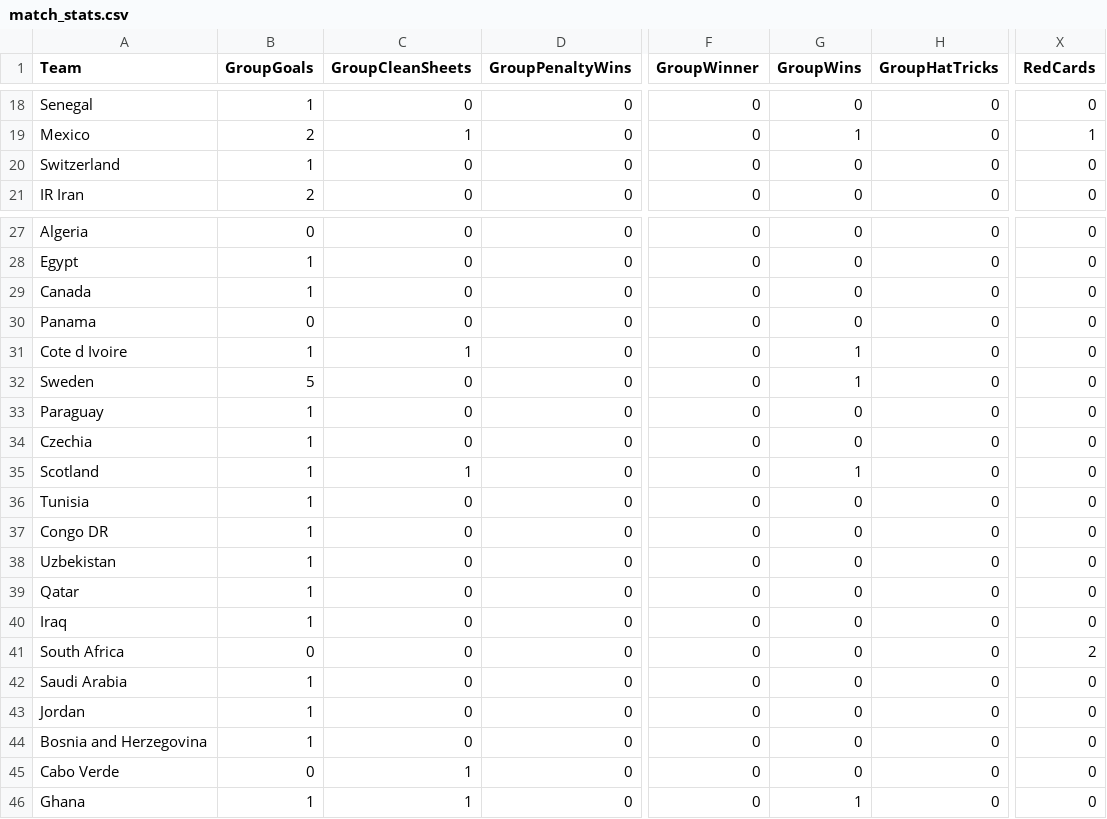
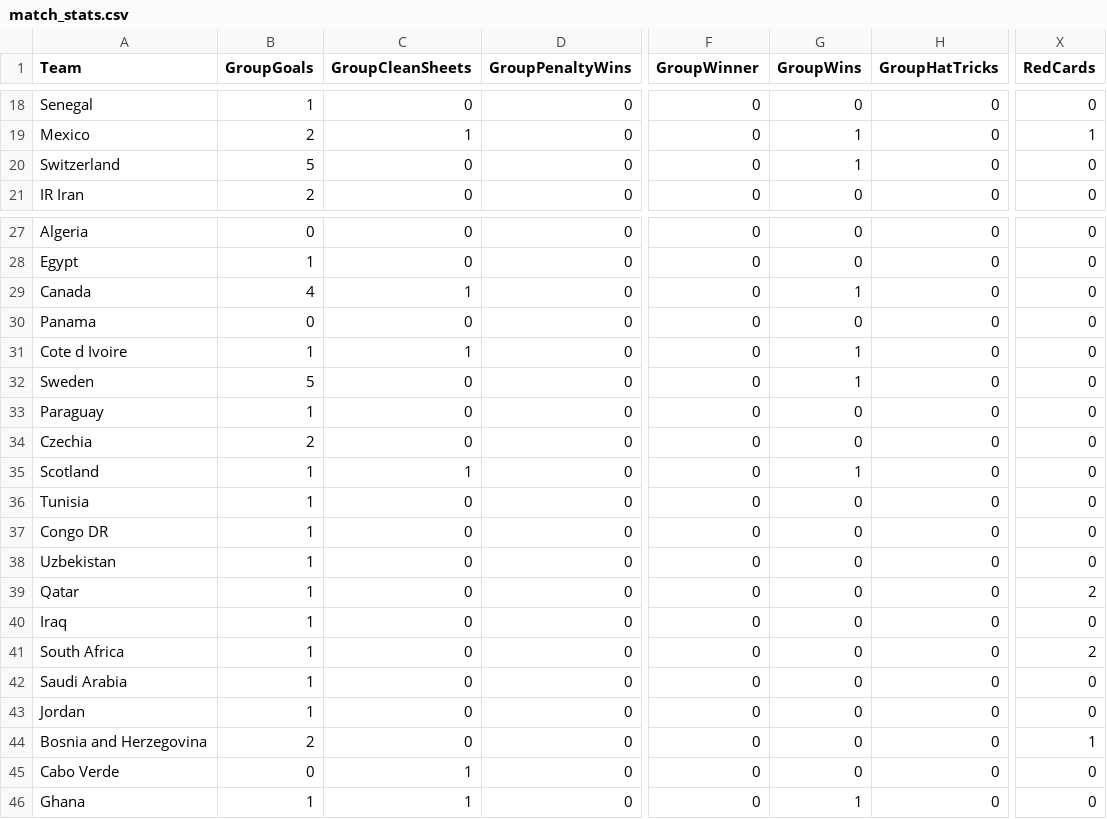
Before and after one commit to oisincarroll296/wc2026-sweepstake-BSC, a CSV file: data/match_stats.csv, drawn as a sheet; only a part is shown, gaps mark what is left out; the diff names each change by its address in the sheet, - before the commit and + after, or states it on an @@ line.

```diff
--- a/data/match_stats.csv
+++ b/data/match_stats.csv
-B20 (GroupGoals): 1
+B20 (GroupGoals): 5
-G20 (GroupWins): 0
+G20 (GroupWins): 1
-B29 (GroupGoals): 1
+B29 (GroupGoals): 4
-C29 (GroupCleanSheets): 0
+C29 (GroupCleanSheets): 1
-G29 (GroupWins): 0
+G29 (GroupWins): 1
-B34 (GroupGoals): 1
+B34 (GroupGoals): 2
-X39 (RedCards): 0
+X39 (RedCards): 2
-B41 (GroupGoals): 0
+B41 (GroupGoals): 1
-B44 (GroupGoals): 1
+B44 (GroupGoals): 2
-X44 (RedCards): 0
+X44 (RedCards): 1
```
Also changed, not shown: data/match_results.csv, data/score_history.csv.
